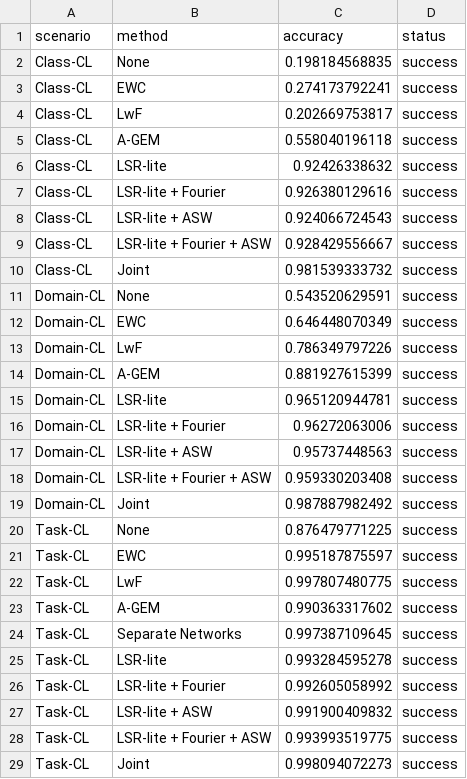
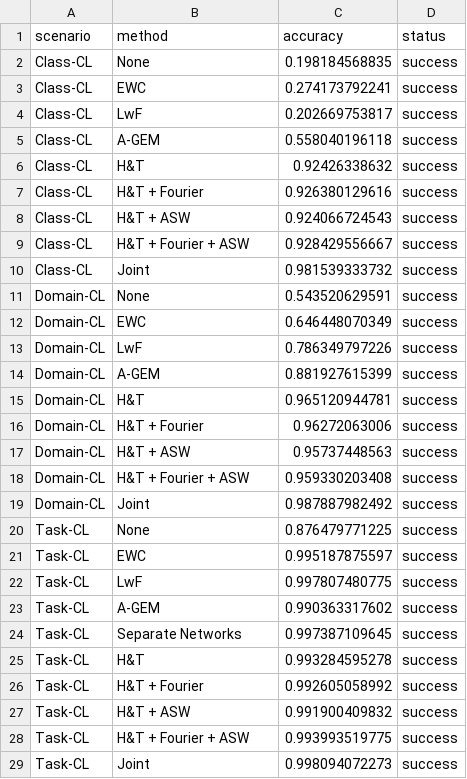
Before and after one commit to Tonagame/splitmnist-continual-learning-report, a CSV file: assets/splitMNIST_2000_all_scenarios_summary.csv, drawn as a sheet.

```diff
--- a/assets/splitMNIST_2000_all_scenarios_summary.csv
+++ b/assets/splitMNIST_2000_all_scenarios_summary.csv
@@ -5,6 +5,6 @@ Class-CL,LwF,0.202669753817,success
 Class-CL,A-GEM,0.558040196118,success
-Class-CL,LSR-lite,0.92426338632,success
-Class-CL,LSR-lite + Fourier,0.926380129616,success
-Class-CL,LSR-lite + ASW,0.924066724543,success
-Class-CL,LSR-lite + Fourier + ASW,0.928429556667,success
+Class-CL,H&T,0.92426338632,success
+Class-CL,H&T + Fourier,0.926380129616,success
+Class-CL,H&T + ASW,0.924066724543,success
+Class-CL,H&T + Fourier + ASW,0.928429556667,success
 Class-CL,Joint,0.981539333732,success
@@ -14,6 +14,6 @@ Domain-CL,LwF,0.786349797226,success
 Domain-CL,A-GEM,0.881927615399,success
-Domain-CL,LSR-lite,0.965120944781,success
-Domain-CL,LSR-lite + Fourier,0.96272063006,success
-Domain-CL,LSR-lite + ASW,0.95737448563,success
-Domain-CL,LSR-lite + Fourier + ASW,0.959330203408,success
+Domain-CL,H&T,0.965120944781,success
+Domain-CL,H&T + Fourier,0.96272063006,success
+Domain-CL,H&T + ASW,0.95737448563,success
+Domain-CL,H&T + Fourier + ASW,0.959330203408,success
 Domain-CL,Joint,0.987887982492,success
@@ -24,6 +24,6 @@ Task-CL,A-GEM,0.990363317602,success
 Task-CL,Separate Networks,0.997387109645,success
-Task-CL,LSR-lite,0.993284595278,success
-Task-CL,LSR-lite + Fourier,0.992605058992,success
-Task-CL,LSR-lite + ASW,0.991900409832,success
-Task-CL,LSR-lite + Fourier + ASW,0.993993519775,success
+Task-CL,H&T,0.993284595278,success
+Task-CL,H&T + Fourier,0.992605058992,success
+Task-CL,H&T + ASW,0.991900409832,success
+Task-CL,H&T + Fourier + ASW,0.993993519775,success
 Task-CL,Joint,0.998094072273,success
```
Also changed, not shown: 50 other files.
